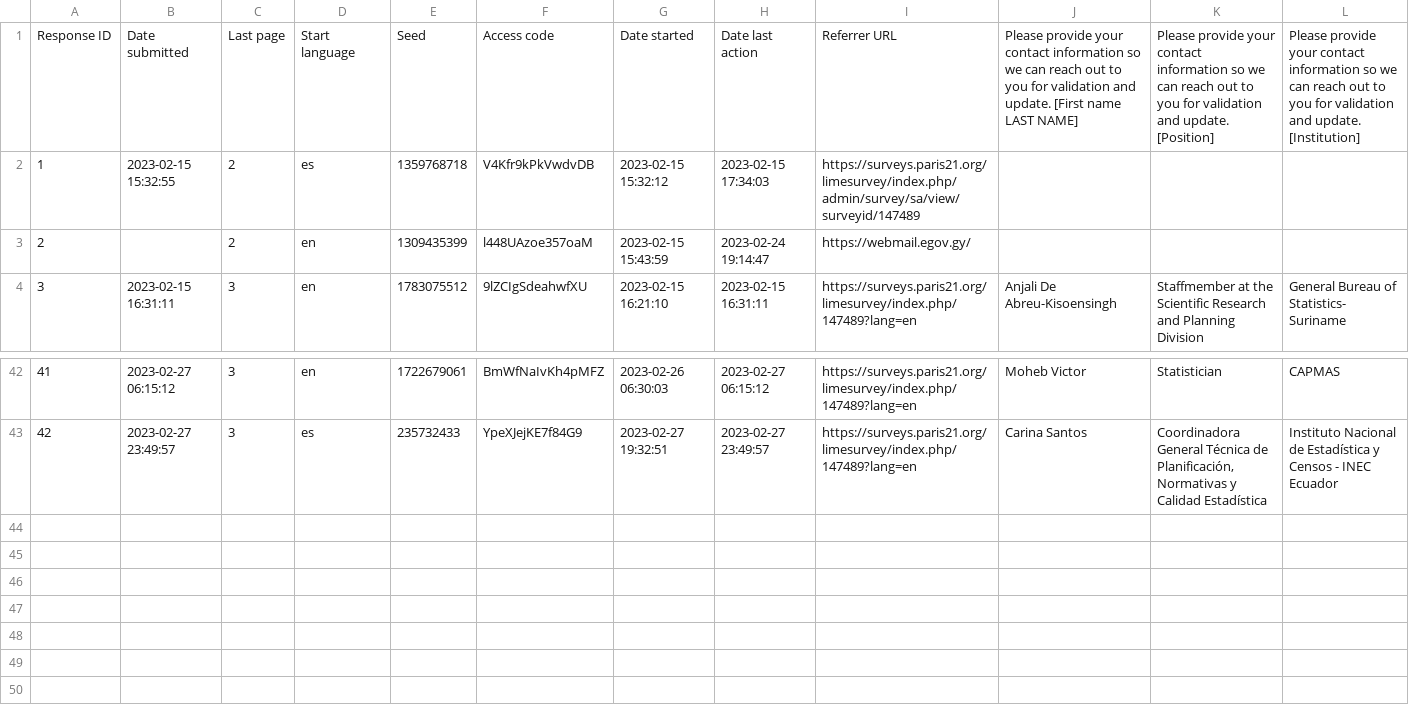
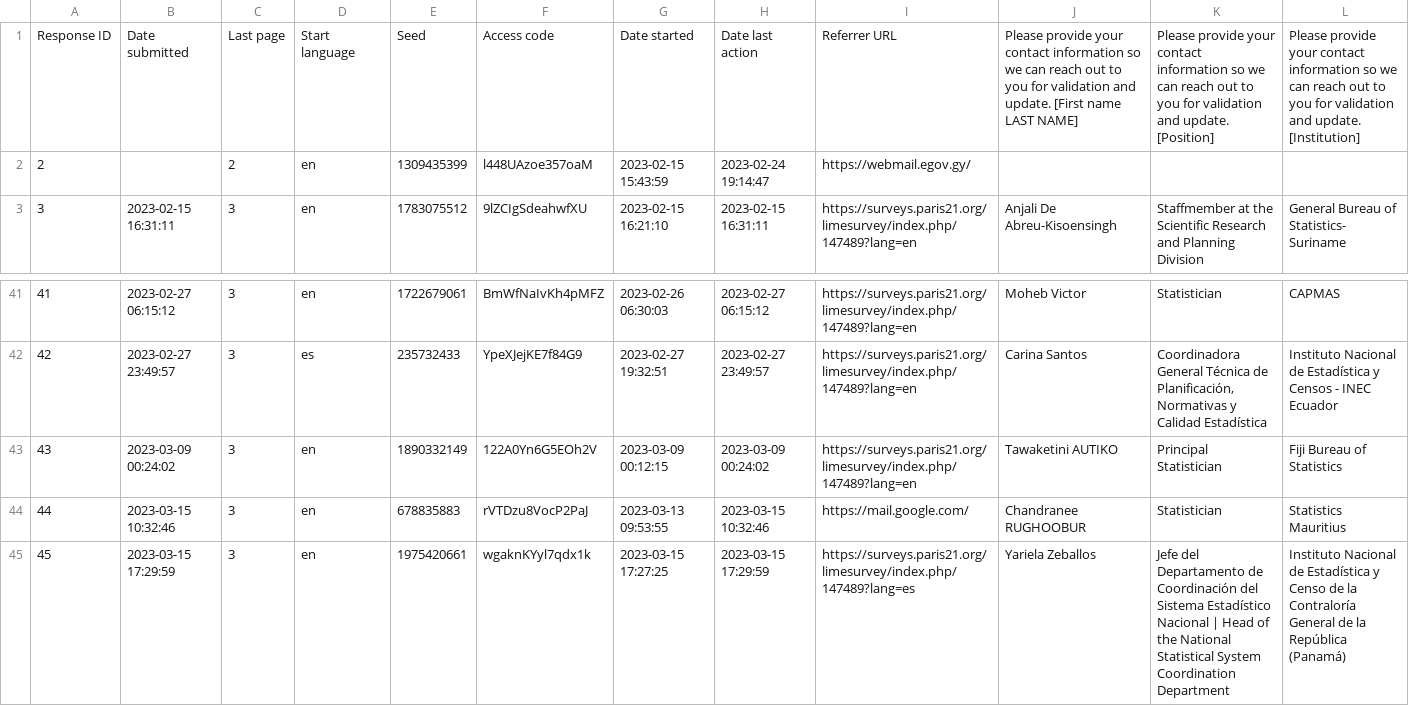
Before and after one commit to tian-y/SDG_collection_2022, a CSV file: Data/2023/survey_147489_R_data_file.csv, drawn as a sheet; only a part is shown, gaps mark what is left out; removed rows and columns are numbered as before the commit, all else as after; rows hold the shown columns only; the diff names each change by its address in the sheet, - before the commit and + after, or states it on an @@ line.

Commit message:
update data with pdf submissions entered

```diff
--- a/Data/2023/survey_147489_R_data_file.csv
+++ b/Data/2023/survey_147489_R_data_file.csv
-row 2: 1 | 2023-02-15 15:32:55 | 2 | es | 1359768718 | V4Kfr9kPkVwdvDB | 2023-02-15 15:32:12 | 2023-02-15 17:34:03 | https://surveys.paris21.org/limesurvey/index.php/admin/survey/sa/view/surveyid/147489
+row 43: 43 | 2023-03-09 00:24:02 | 3 | en | 1890332149 | 122A0Yn6G5EOh2V | 2023-03-09 00:12:15 | 2023-03-09 00:24:02 | https://surveys.paris21.org/limesurvey/index.php/147489?lang=en | Tawaketini AUTIKO | Principal Statistician | Fiji Bureau of Statistics
+row 44: 44 | 2023-03-15 10:32:46 | 3 | en | 678835883 | rVTDzu8VocP2PaJ | 2023-03-13 09:53:55 | 2023-03-15 10:32:46 | https://mail.google.com/ | Chandranee RUGHOOBUR | Statistician | Statistics Mauritius
+row 45: 45 | 2023-03-15 17:29:59 | 3 | en | 1975420661 | wgaknKYyl7qdx1k | 2023-03-15 17:27:25 | 2023-03-15 17:29:59 | https://surveys.paris21.org/limesurvey/index.php/147489?lang=es | Yariela Zeballos | Jefe del Departamento de Coordinación del Sistema Estadístico Nacional | Head of the National Statistical System Coordination Department | Instituto Nacional de Estadística y Censo de la Contraloría General de la República (Panamá)
```
Also changed, not shown: Data/2023/survey_161377_R_data_file.csv, 8 other files.
